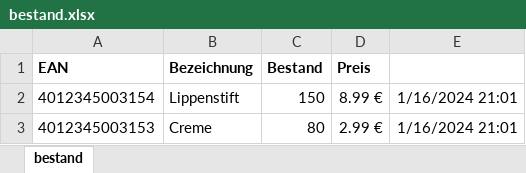
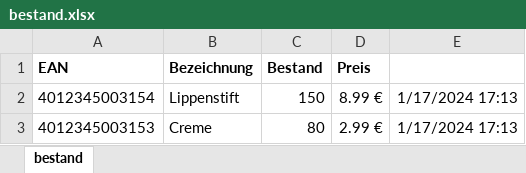
Before and after one commit to rwirdemann/marketsync, an Excel workbook: bestand.xlsx, sheet bestand, drawn as a sheet; values as stored, in another font and other column widths than the file's, no borders; the diff names each change by its address in the sheet, - before the commit and + after, or states it on an @@ line.

```diff
--- a/bestand.xlsx (sheet bestand)
+++ b/bestand.xlsx (sheet bestand)
-E2:E3: 1/16/2024 21:01
+E2:E3: 1/17/2024 17:13
```
Also changed, not shown: 5 other files.
